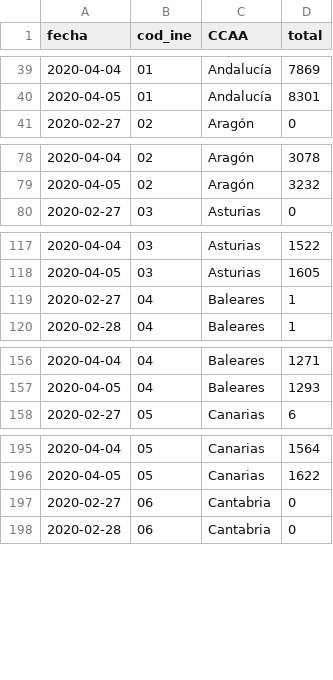
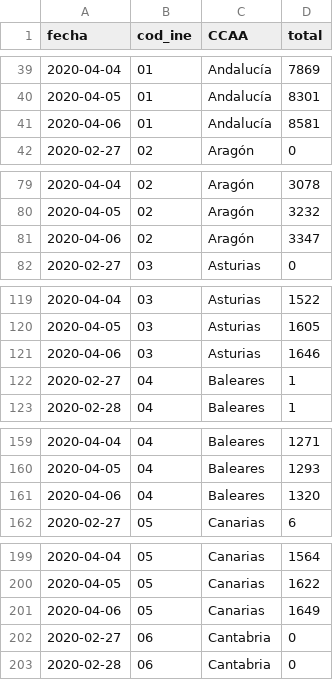
Before and after one commit to nava17490/PowerBI_Covid, a CSV file: Sources/ccaa_covid19_casos_long.csv, drawn as a sheet; only a part is shown, gaps mark what is left out; the diff covers the shown part only; the diff names each change by its address in the sheet, - before the commit and + after, or states it on an @@ line.

Commit message:
Automatic daily update of data

```diff
--- a/Sources/ccaa_covid19_casos_long.csv
+++ b/Sources/ccaa_covid19_casos_long.csv
+row 41: 2020-04-06 | 01 | Andalucía | 8581
+row 81: 2020-04-06 | 02 | Aragón | 3347
+row 121: 2020-04-06 | 03 | Asturias | 1646
+row 161: 2020-04-06 | 04 | Baleares | 1320
+row 201: 2020-04-06 | 05 | Canarias | 1649
```
Also changed, not shown: 15 added rows elsewhere in this file, Sources/ccaa_covid19_altas_long.csv, Sources/ccaa_covid19_fallecidos_long.csv, 2 other files.
